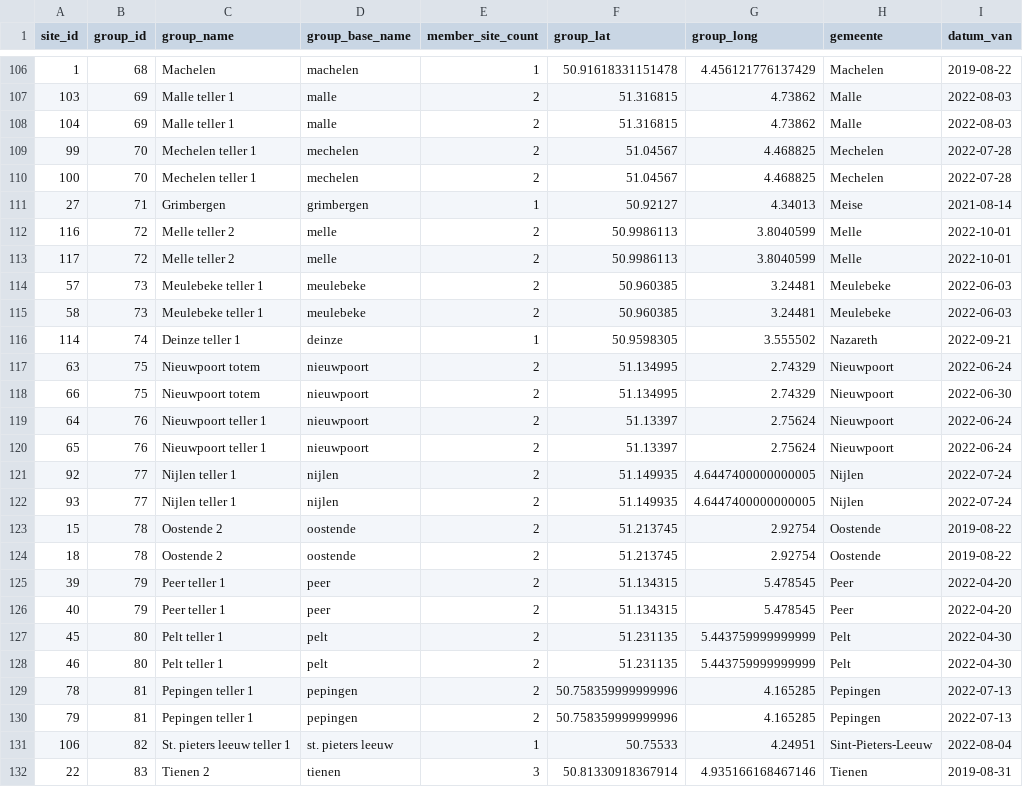
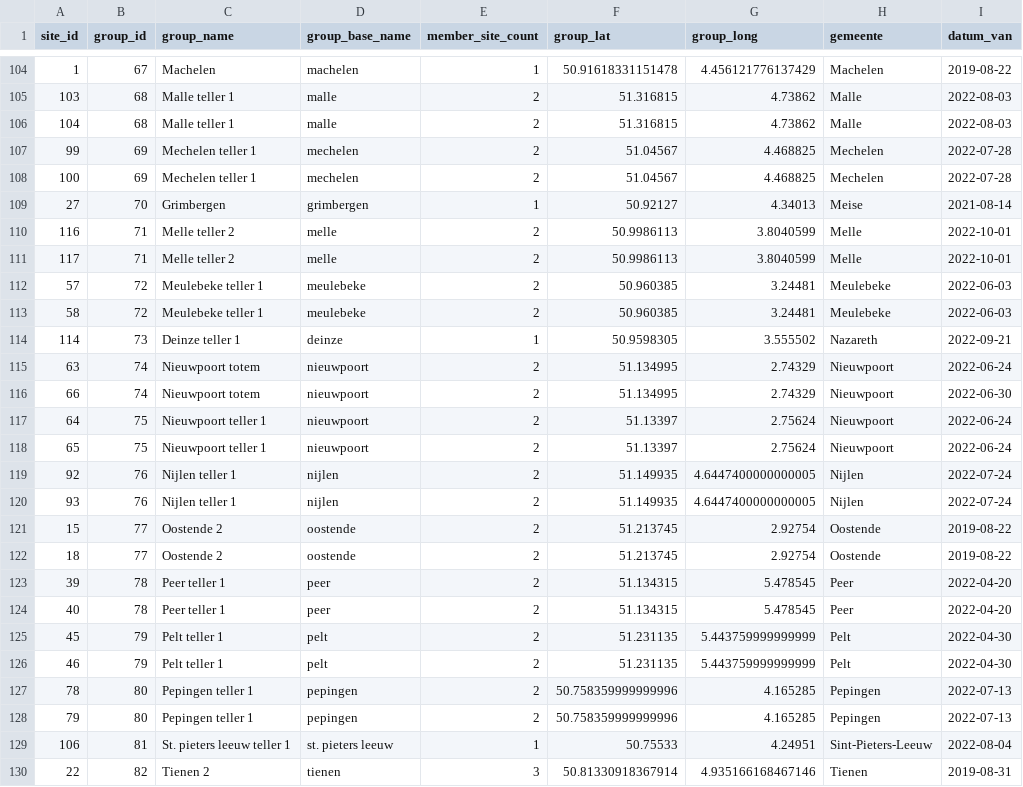
Before and after one commit to Ghazal-Sarhadi/modern-data-analytics, a CSV file: transformed_data/combined_station_groups_500m/outputs/group_mapping.csv, drawn as a sheet; only a part is shown, gaps mark what is left out; the diff covers the shown part only.

```diff
--- a/transformed_data/combined_station_groups_500m/outputs/group_mapping.csv
+++ b/transformed_data/combined_station_groups_500m/outputs/group_mapping.csv
@@ -106,27 +104,27 @@ site_id,group_id,group_name,group_base_name,member_site_count,group_lat,group_lo
-1,68,Machelen,machelen,1,50.91618331151478,4.456121776137429,Machelen,2019-08-22
-103,69,Malle teller 1,malle,2,51.316815,4.73862,Malle,2022-08-03
-104,69,Malle teller 1,malle,2,51.316815,4.73862,Malle,2022-08-03
-99,70,Mechelen teller 1,mechelen,2,51.04567,4.468825,Mechelen,2022-07-28
-100,70,Mechelen teller 1,mechelen,2,51.04567,4.468825,Mechelen,2022-07-28
-27,71,Grimbergen,grimbergen,1,50.92127,4.34013,Meise,2021-08-14
-116,72,Melle teller 2,melle,2,50.9986113,3.8040599,Melle,2022-10-01
-117,72,Melle teller 2,melle,2,50.9986113,3.8040599,Melle,2022-10-01
-57,73,Meulebeke teller 1,meulebeke,2,50.960385,3.24481,Meulebeke,2022-06-03
-58,73,Meulebeke teller 1,meulebeke,2,50.960385,3.24481,Meulebeke,2022-06-03
-114,74,Deinze teller 1,deinze,1,50.9598305,3.555502,Nazareth,2022-09-21
-63,75,Nieuwpoort totem,nieuwpoort,2,51.134995,2.74329,Nieuwpoort,2022-06-24
-66,75,Nieuwpoort totem,nieuwpoort,2,51.134995,2.74329,Nieuwpoort,2022-06-30
-64,76,Nieuwpoort teller 1,nieuwpoort,2,51.13397,2.75624,Nieuwpoort,2022-06-24
-65,76,Nieuwpoort teller 1,nieuwpoort,2,51.13397,2.75624,Nieuwpoort,2022-06-24
-92,77,Nijlen teller 1,nijlen,2,51.149935,4.6447400000000005,Nijlen,2022-07-24
-93,77,Nijlen teller 1,nijlen,2,51.149935,4.6447400000000005,Nijlen,2022-07-24
-15,78,Oostende 2,oostende,2,51.213745,2.92754,Oostende,2019-08-22
-18,78,Oostende 2,oostende,2,51.213745,2.92754,Oostende,2019-08-22
-39,79,Peer teller 1,peer,2,51.134315,5.478545,Peer,2022-04-20
-40,79,Peer teller 1,peer,2,51.134315,5.478545,Peer,2022-04-20
-45,80,Pelt teller 1,pelt,2,51.231135,5.443759999999999,Pelt,2022-04-30
-46,80,Pelt teller 1,pelt,2,51.231135,5.443759999999999,Pelt,2022-04-30
-78,81,Pepingen teller 1,pepingen,2,50.758359999999996,4.165285,Pepingen,2022-07-13
-79,81,Pepingen teller 1,pepingen,2,50.758359999999996,4.165285,Pepingen,2022-07-13
-106,82,St. pieters leeuw teller 1,st. pieters leeuw,1,50.75533,4.24951,Sint-Pieters-Leeuw,2022-08-04
-22,83,Tienen 2,tienen,3,50.81330918367914,4.935166168467146,Tienen,2019-08-31
+1,67,Machelen,machelen,1,50.91618331151478,4.456121776137429,Machelen,2019-08-22
+103,68,Malle teller 1,malle,2,51.316815,4.73862,Malle,2022-08-03
+104,68,Malle teller 1,malle,2,51.316815,4.73862,Malle,2022-08-03
+99,69,Mechelen teller 1,mechelen,2,51.04567,4.468825,Mechelen,2022-07-28
+100,69,Mechelen teller 1,mechelen,2,51.04567,4.468825,Mechelen,2022-07-28
+27,70,Grimbergen,grimbergen,1,50.92127,4.34013,Meise,2021-08-14
+116,71,Melle teller 2,melle,2,50.9986113,3.8040599,Melle,2022-10-01
+117,71,Melle teller 2,melle,2,50.9986113,3.8040599,Melle,2022-10-01
+57,72,Meulebeke teller 1,meulebeke,2,50.960385,3.24481,Meulebeke,2022-06-03
+58,72,Meulebeke teller 1,meulebeke,2,50.960385,3.24481,Meulebeke,2022-06-03
+114,73,Deinze teller 1,deinze,1,50.9598305,3.555502,Nazareth,2022-09-21
+63,74,Nieuwpoort totem,nieuwpoort,2,51.134995,2.74329,Nieuwpoort,2022-06-24
+66,74,Nieuwpoort totem,nieuwpoort,2,51.134995,2.74329,Nieuwpoort,2022-06-30
+64,75,Nieuwpoort teller 1,nieuwpoort,2,51.13397,2.75624,Nieuwpoort,2022-06-24
+65,75,Nieuwpoort teller 1,nieuwpoort,2,51.13397,2.75624,Nieuwpoort,2022-06-24
+92,76,Nijlen teller 1,nijlen,2,51.149935,4.6447400000000005,Nijlen,2022-07-24
+93,76,Nijlen teller 1,nijlen,2,51.149935,4.6447400000000005,Nijlen,2022-07-24
+15,77,Oostende 2,oostende,2,51.213745,2.92754,Oostende,2019-08-22
+18,77,Oostende 2,oostende,2,51.213745,2.92754,Oostende,2019-08-22
+39,78,Peer teller 1,peer,2,51.134315,5.478545,Peer,2022-04-20
+40,78,Peer teller 1,peer,2,51.134315,5.478545,Peer,2022-04-20
+45,79,Pelt teller 1,pelt,2,51.231135,5.443759999999999,Pelt,2022-04-30
+46,79,Pelt teller 1,pelt,2,51.231135,5.443759999999999,Pelt,2022-04-30
+78,80,Pepingen teller 1,pepingen,2,50.758359999999996,4.165285,Pepingen,2022-07-13
+79,80,Pepingen teller 1,pepingen,2,50.758359999999996,4.165285,Pepingen,2022-07-13
+106,81,St. pieters leeuw teller 1,st. pieters leeuw,1,50.75533,4.24951,Sint-Pieters-Leeuw,2022-08-04
+22,82,Tienen 2,tienen,3,50.81330918367914,4.935166168467146,Tienen,2019-08-31
```
Also changed, not shown: 1 added row, 3 removed rows and 106 edited cells elsewhere in this file, transformed_data/combined_station_groups_1km/app_assets/group_baselines.csv, transformed_data/combined_station_groups_1km/app_assets/historical_ranking.csv, 46 other files.
